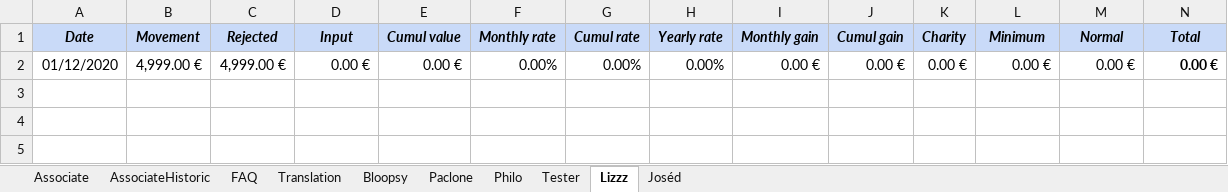
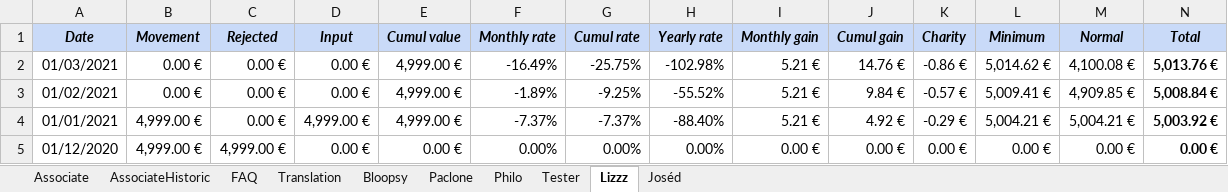
Before and after one commit to flodef/FiMs, an Excel workbook: Data/FiMs Associate.xlsx, sheet Lizzz, drawn as a sheet; values as stored, in another font and other column widths than the file's, no borders; charts and pictures not drawn; the diff names each change by its address in the sheet, - before the commit and + after, or states it on an @@ line.

```diff
--- a/Data/FiMs Associate.xlsx (sheet Lizzz)
+++ b/Data/FiMs Associate.xlsx (sheet Lizzz)
+row 2: 01/03/2021 | 0.00 € | 0.00 € | 0.00 € | 4,999.00 € | -16.49% | -25.75% | -102.98% | 5.21 € | 14.76 € | -0.86 € | 5,014.62 € | 4,100.08 € | 5,013.76 €
+row 3: 01/02/2021 | 0.00 € | 0.00 € | 0.00 € | 4,999.00 € | -1.89% | -9.25% | -55.52% | 5.21 € | 9.84 € | -0.57 € | 5,009.41 € | 4,909.85 € | 5,008.84 €
+row 4: 01/01/2021 | 4,999.00 € | 0.00 € | 4,999.00 € | 4,999.00 € | -7.37% | -7.37% | -88.40% | 5.21 € | 4.92 € | -0.29 € | 5,004.21 € | 5,004.21 € | 5,003.92 €
```
Also changed, not shown: sheet Joséd, sheet Philo, sheet Tester, sheet Bloopsy, sheet Paclone, sheet AssociateHistoric, 3 more sheets, hidden cells, Data/FiMs Main.xlsx, 1 other file.
